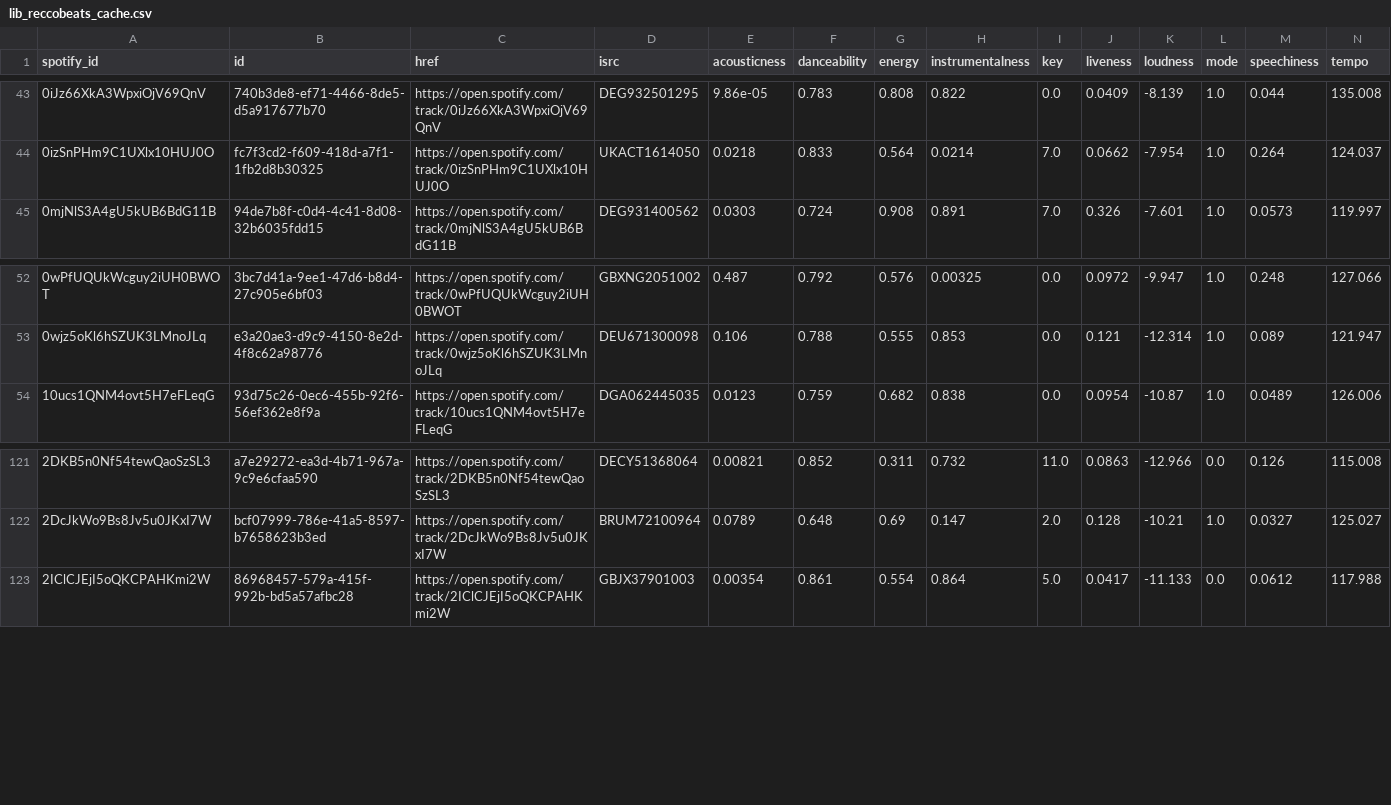
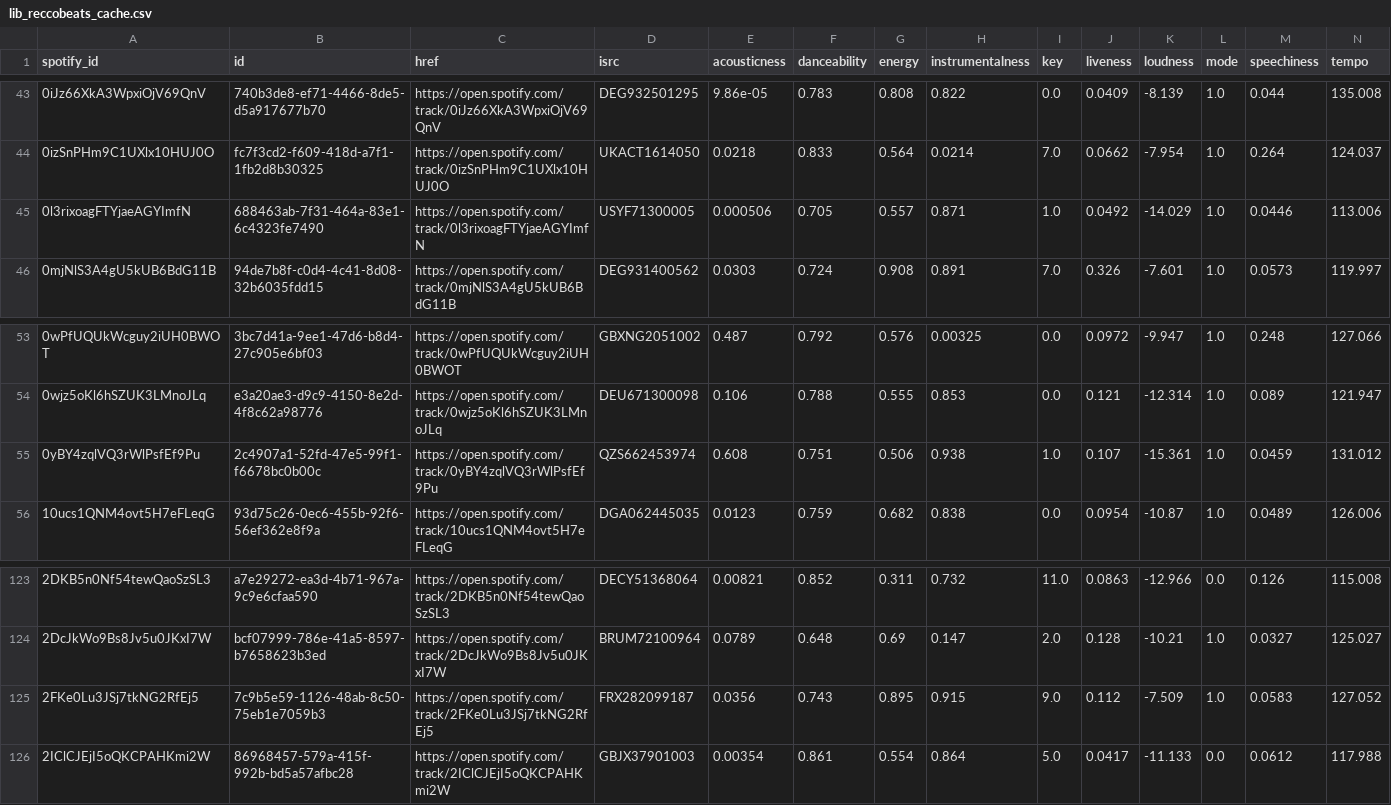
Before and after one commit to ArloL/music-stuff, a CSV file: data/lib_reccobeats_cache.csv, drawn as a sheet; only a part is shown, gaps mark what is left out; rows hold the shown columns only; the diff names each change by its address in the sheet, - before the commit and + after, or states it on an @@ line.

```diff
--- a/data/lib_reccobeats_cache.csv
+++ b/data/lib_reccobeats_cache.csv
+row 45: 0l3rixoagFTYjaeAGYImfN | 688463ab-7f31-464a-83e1-6c4323fe7490 | https://open.spotify.com/track/0l3rixoagFTYjaeAGYImfN | USYF71300005 | 0.000506 | 0.705 | 0.557 | 0.871 | 1.0 | 0.0492 | -14.029 | 1.0 | 0.0446 | 113.006
+row 55: 0yBY4zqlVQ3rWlPsfEf9Pu | 2c4907a1-52fd-47e5-99f1-f6678bc0b00c | https://open.spotify.com/track/0yBY4zqlVQ3rWlPsfEf9Pu | QZS662453974 | 0.608 | 0.751 | 0.506 | 0.938 | 1.0 | 0.107 | -15.361 | 1.0 | 0.0459 | 131.012
+row 125: 2FKe0Lu3JSj7tkNG2RfEj5 | 7c9b5e59-1126-48ab-8c50-75eb1e7059b3 | https://open.spotify.com/track/2FKe0Lu3JSj7tkNG2RfEj5 | FRX282099187 | 0.0356 | 0.743 | 0.895 | 0.915 | 9.0 | 0.112 | -7.509 | 1.0 | 0.0583 | 127.052
```
Also changed, not shown: data/lib_essentia_cache.csv, data/songs-djay-diff.csv.
